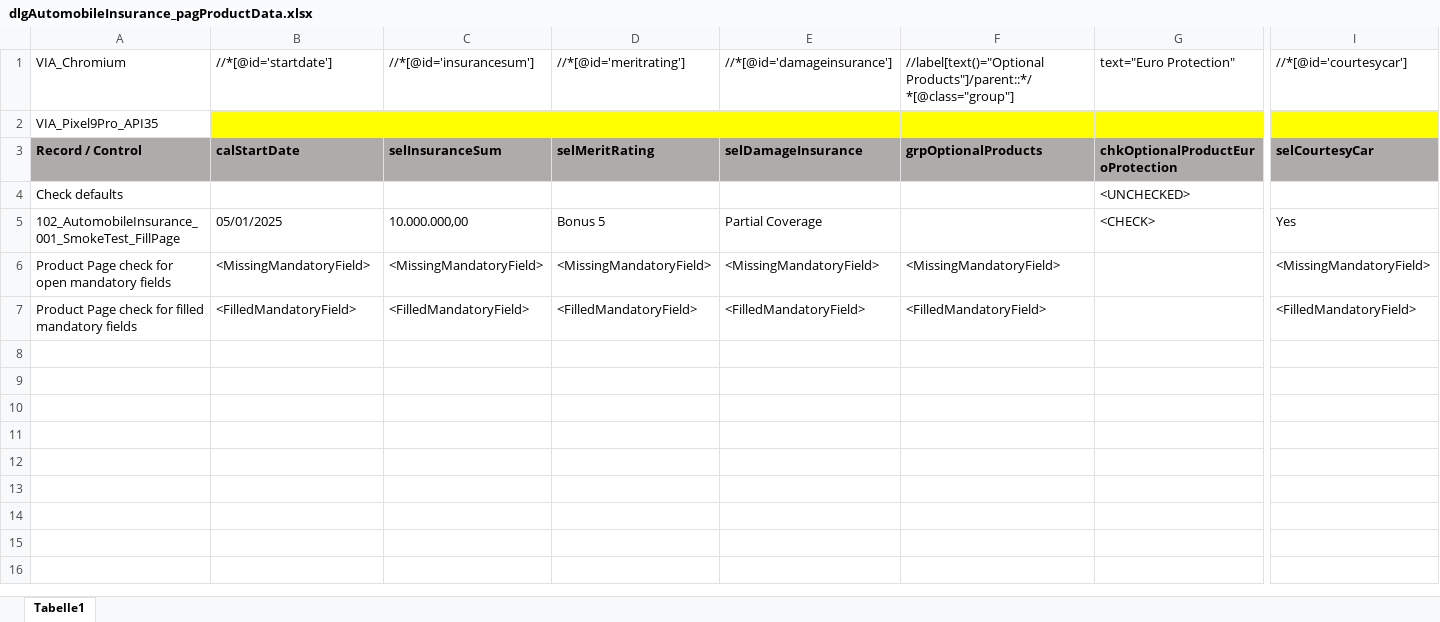
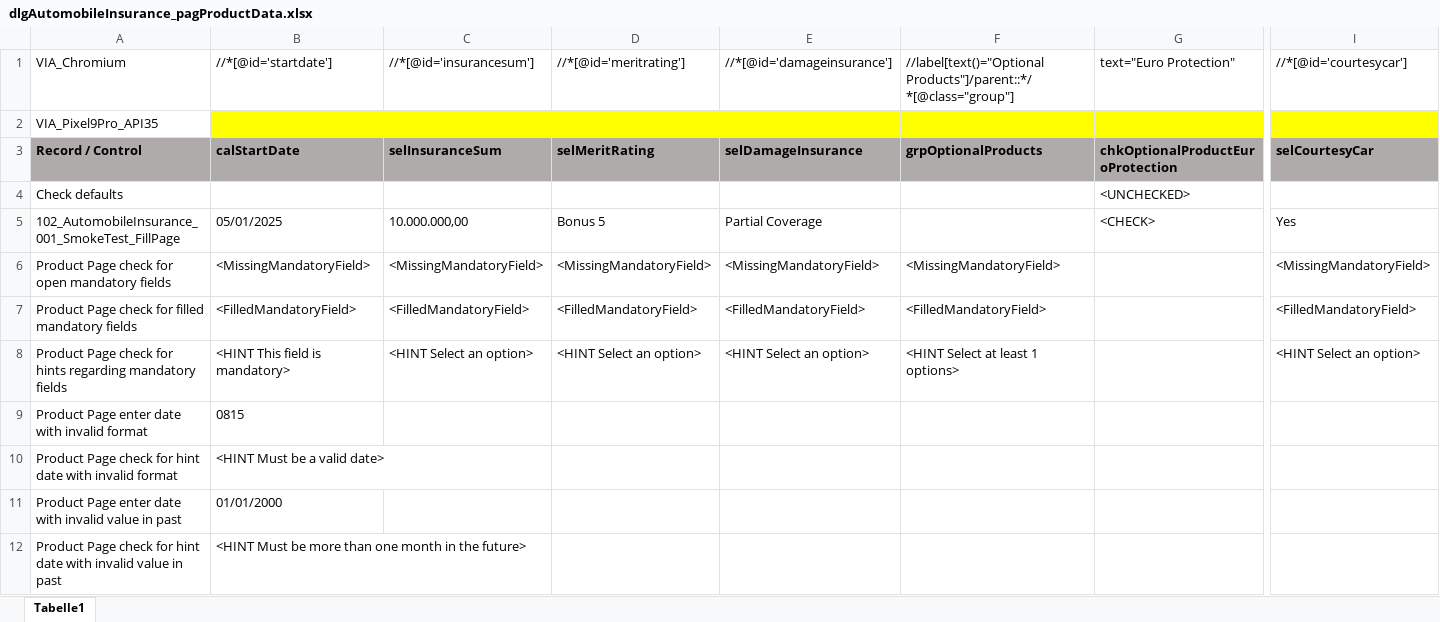
Before and after one commit to fargus68/OnTop, an Excel workbook: Data/Pages/dlgAutomobileInsurance_pagProductData.xlsx, sheet Tabelle1, drawn as a sheet; only a part is shown, gaps mark what is left out; values as stored, in another font and other column widths than the file's, no borders; charts and pictures not drawn; rows hold the shown columns only; the diff names each change by its address in the sheet, - before the commit and + after, or states it on an @@ line.

Commit message:
msz - table part 1

```diff
--- a/Data/Pages/dlgAutomobileInsurance_pagProductData.xlsx (sheet Tabelle1)
+++ b/Data/Pages/dlgAutomobileInsurance_pagProductData.xlsx (sheet Tabelle1)
+row 8: Product Page check for hints regarding mandatory fields | <HINT This field is mandatory> | <HINT Select an option> | <HINT Select an option> | <HINT Select an option> | <HINT Select at least 1 options> |  | <HINT Select an option>
+row 9: Product Page enter date with invalid format | 0815
+row 10: Product Page check for hint date with invalid format | <HINT Must be a valid date>
+row 11: Product Page enter date with invalid value in past | 01/01/2000
+row 12: Product Page check for hint date with invalid value in past | <HINT Must be more than one month in the future>
```
Also changed, not shown: charts or pictures, Data/Dialogs/dlgAutomobileInsurance.xlsx, Data/Dialogs/dlgProductInsuranceBase.xlsx, 13 other files.
